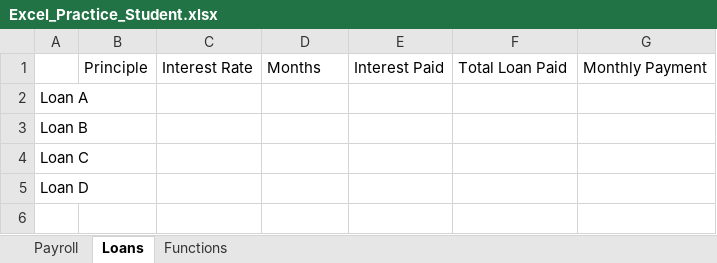
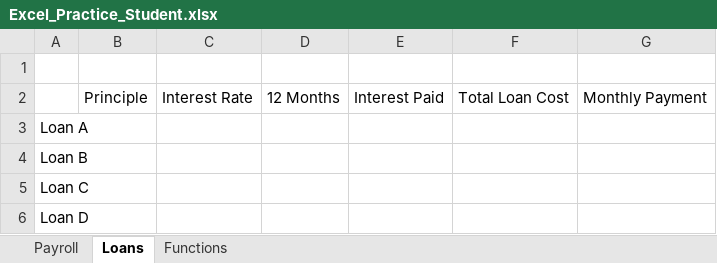
Before and after one commit to torres11991/dap-curriculum, an Excel workbook: Section02/activities/Excel_Practice_Student.xlsx, sheet Loans, drawn as a sheet; values as stored, in another font and other column widths than the file's, no borders; addresses are those after the commit; the diff names each change by its address in the sheet, - before the commit and + after, or states it on an @@ line.

Commit message:
updates to class work for Excell

```diff
--- a/Section02/activities/Excel_Practice_Student.xlsx (sheet Loans)
+++ b/Section02/activities/Excel_Practice_Student.xlsx (sheet Loans)
+row 1: (empty)
-D2: Months
+D2: 12 Months
-F2: Total Loan Paid
+F2: Total Loan Cost
```
Also changed, not shown: 2 other files.
